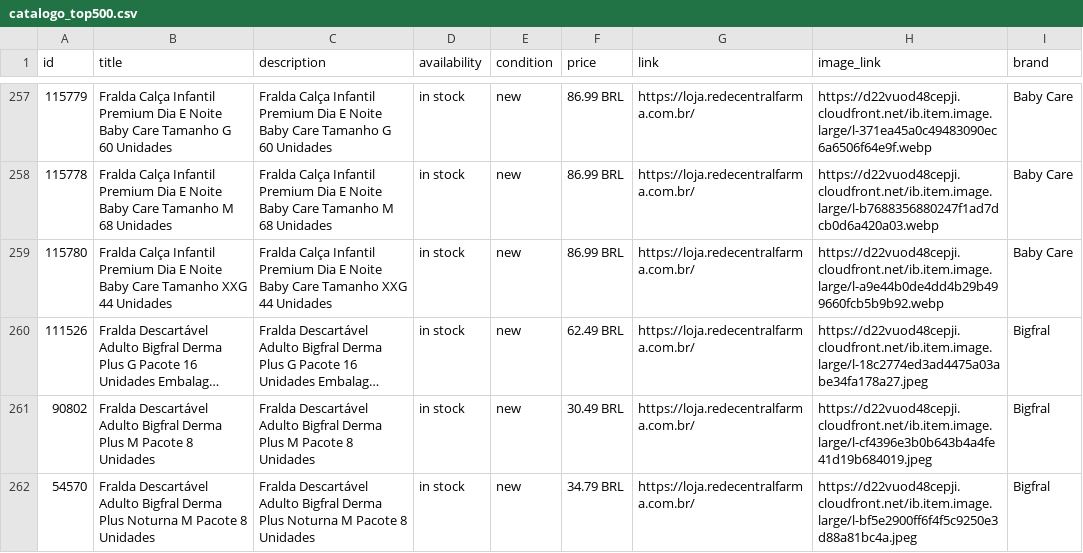
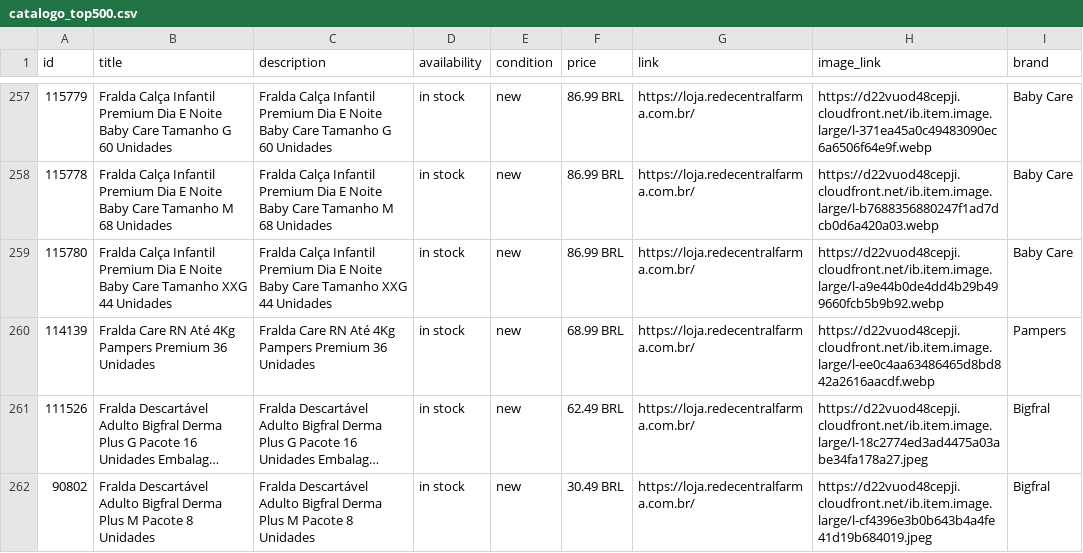
Before and after one commit to redecentralauditoria-cmyk/feed-catalogo-lojas, a CSV file: catalogo_top500.csv, drawn as a sheet; only a part is shown, gaps mark what is left out; the shorter side is filled out with more unchanged rows; long unchanged cells end in …; the diff covers the shown part only; the diff names each change by its address in the sheet, - before the commit and + after, or states it on an @@ line.

```diff
--- a/catalogo_top500.csv
+++ b/catalogo_top500.csv
+row 260: 114139 | Fralda Care RN Até 4Kg Pampers Premium 36 Unidades | Fralda Care RN Até 4Kg Pampers Premium 36 Unidades | in stock | new | 68.99 BRL | https://loja.redecentralfarma.com.br/ | https://d22vuod48cepji.cloudfront.net/ib.item.image.large/l-ee0c4aa63486465d8bd842a2616aacdf.webp | Pampers
```
Also changed, not shown: 1 added row and 2 removed rows elsewhere in this file, 3 other files.
